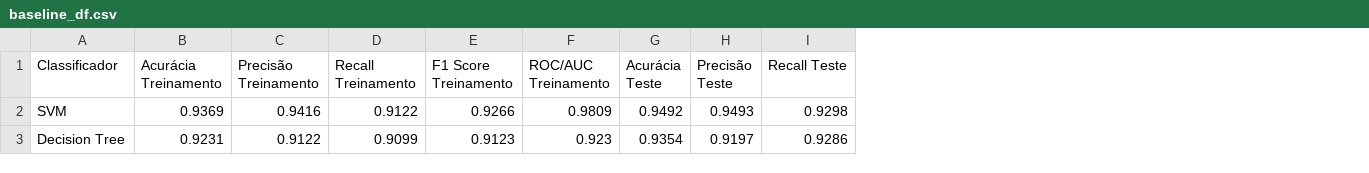
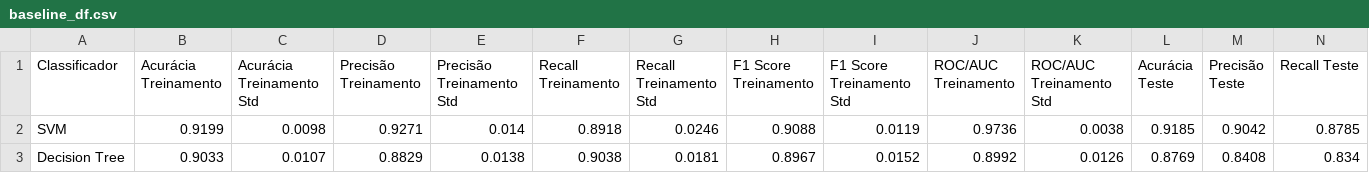
Before and after one commit to caiocmb7/projetos, a CSV file: ML&AI/TCC/data/airline/results/baseline_df.csv, drawn as a sheet; only a part is shown; addresses are those after the commit; the diff covers the shown part only; the diff names each change by its address in the sheet, - before the commit and + after, or states it on an @@ line.

```diff
--- a/ML&AI/TCC/data/airline/results/baseline_df.csv
+++ b/ML&AI/TCC/data/airline/results/baseline_df.csv
+column C (Acurácia Treinamento Std), rows 2-3: 0.0098 | 0.0107
+column E (Precisão Treinamento Std), rows 2-3: 0.014 | 0.0138
+column G (Recall Treinamento Std), rows 2-3: 0.0246 | 0.0181
+column I (F1 Score Treinamento Std), rows 2-3: 0.0119 | 0.0152
+column K (ROC/AUC Treinamento Std), rows 2-3: 0.0038 | 0.0126
-B2 (Acurácia Treinamento): 0.9369
+B2 (Acurácia Treinamento): 0.9199
-D2 (Precisão Treinamento): 0.9416
+D2 (Precisão Treinamento): 0.9271
-F2 (Recall Treinamento): 0.9122
+F2 (Recall Treinamento): 0.8918
-H2 (F1 Score Treinamento): 0.9266
+H2 (F1 Score Treinamento): 0.9088
-J2 (ROC/AUC Treinamento): 0.9809
+J2 (ROC/AUC Treinamento): 0.9736
-L2 (Acurácia Teste): 0.9492
+L2 (Acurácia Teste): 0.9185
-M2 (Precisão Teste): 0.9493
+M2 (Precisão Teste): 0.9042
-N2 (Recall Teste): 0.9298
+N2 (Recall Teste): 0.8785
-B3 (Acurácia Treinamento): 0.9231
+B3 (Acurácia Treinamento): 0.9033
-D3 (Precisão Treinamento): 0.9122
+D3 (Precisão Treinamento): 0.8829
-F3 (Recall Treinamento): 0.9099
+F3 (Recall Treinamento): 0.9038
-H3 (F1 Score Treinamento): 0.9123
+H3 (F1 Score Treinamento): 0.8967
-J3 (ROC/AUC Treinamento): 0.923
+J3 (ROC/AUC Treinamento): 0.8992
-L3 (Acurácia Teste): 0.9354
+L3 (Acurácia Teste): 0.8769
-M3 (Precisão Teste): 0.9197
+M3 (Precisão Teste): 0.8408
-N3 (Recall Teste): 0.9286
+N3 (Recall Teste): 0.834
```
Also changed, not shown: 44 edited cells elsewhere in this file, ML&AI/TCC/data/airline/results/tbtr_df.csv, ML&AI/TCC/data/airline/results/tstr_df.csv, 36 other files.
